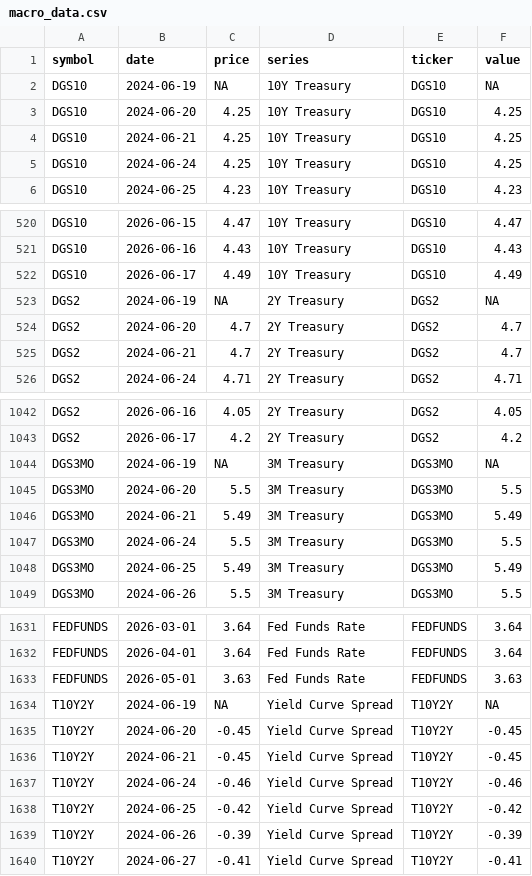
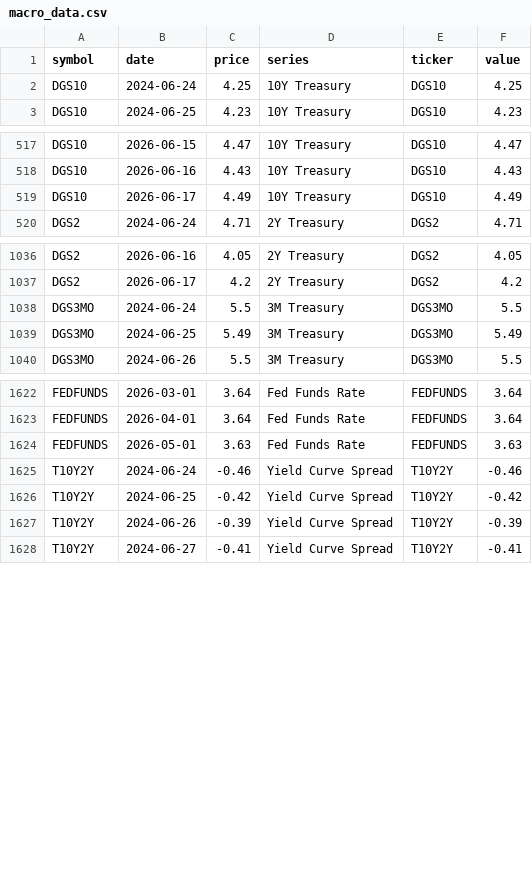
Before and after one commit to notrealmateja/r-screener, a CSV file: app/macro_data.csv, drawn as a sheet; only a part is shown, gaps mark what is left out.

```diff
--- a/app/macro_data.csv
+++ b/app/macro_data.csv
@@ -1,5 +1,2 @@
 symbol,date,price,series,ticker,value
-DGS10,2024-06-19,NA,10Y Treasury,DGS10,NA
-DGS10,2024-06-20,4.25,10Y Treasury,DGS10,4.25
-DGS10,2024-06-21,4.25,10Y Treasury,DGS10,4.25
 DGS10,2024-06-24,4.25,10Y Treasury,DGS10,4.25
@@ -522,5 +519,2 @@ DGS10,2026-06-16,4.43,10Y Treasury,DGS10,4.43
 DGS10,2026-06-17,4.49,10Y Treasury,DGS10,4.49
-DGS2,2024-06-19,NA,2Y Treasury,DGS2,NA
-DGS2,2024-06-20,4.7,2Y Treasury,DGS2,4.7
-DGS2,2024-06-21,4.7,2Y Treasury,DGS2,4.7
 DGS2,2024-06-24,4.71,2Y Treasury,DGS2,4.71
@@ -1043,5 +1037,2 @@ DGS2,2026-06-16,4.05,2Y Treasury,DGS2,4.05
 DGS2,2026-06-17,4.2,2Y Treasury,DGS2,4.2
-DGS3MO,2024-06-19,NA,3M Treasury,DGS3MO,NA
-DGS3MO,2024-06-20,5.5,3M Treasury,DGS3MO,5.5
-DGS3MO,2024-06-21,5.49,3M Treasury,DGS3MO,5.49
 DGS3MO,2024-06-24,5.5,3M Treasury,DGS3MO,5.5
@@ -1633,5 +1624,2 @@ FEDFUNDS,2026-04-01,3.64,Fed Funds Rate,FEDFUNDS,3.64
 FEDFUNDS,2026-05-01,3.63,Fed Funds Rate,FEDFUNDS,3.63
-T10Y2Y,2024-06-19,NA,Yield Curve Spread,T10Y2Y,NA
-T10Y2Y,2024-06-20,-0.45,Yield Curve Spread,T10Y2Y,-0.45
-T10Y2Y,2024-06-21,-0.45,Yield Curve Spread,T10Y2Y,-0.45
 T10Y2Y,2024-06-24,-0.46,Yield Curve Spread,T10Y2Y,-0.46
```
Also changed, not shown: app/polygon_cache.csv, app/polygon_scored.csv, 18 other files.
